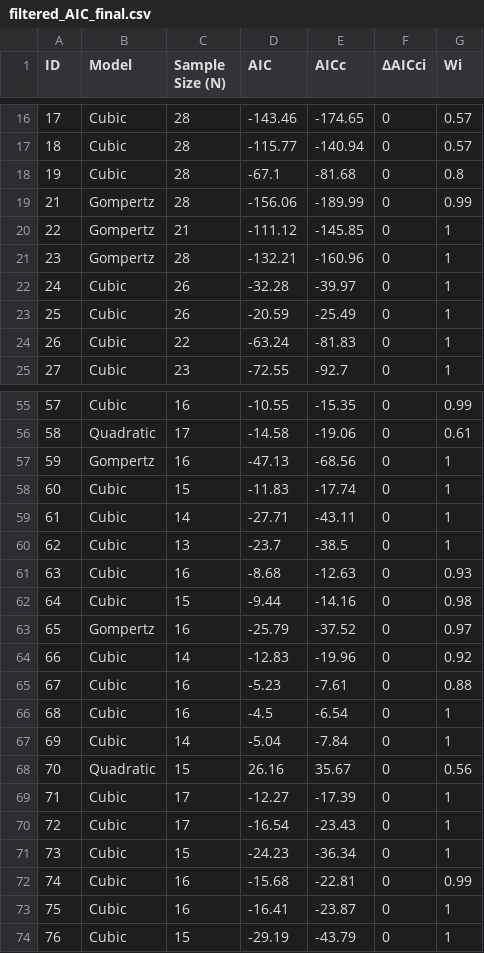
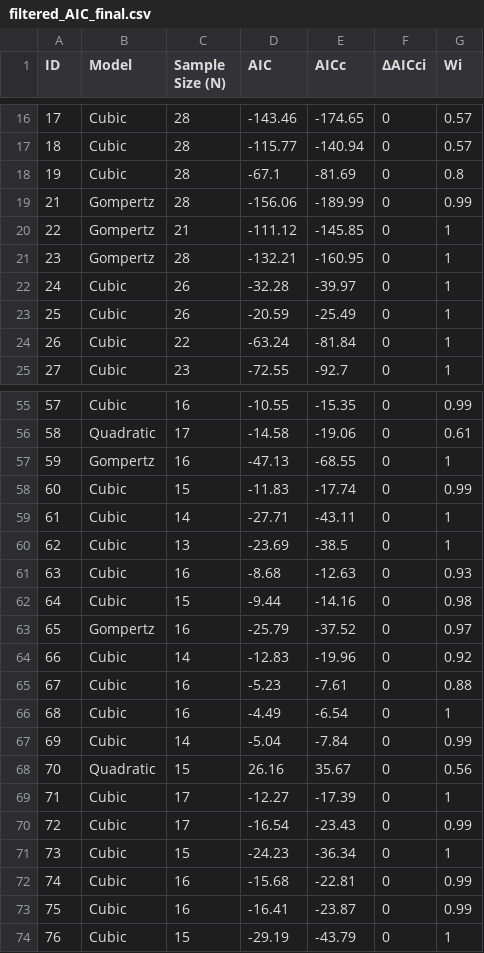
Before and after one commit to cheriexyu/CMEECourseWork, a CSV file: MiniProject/data/filtered_AIC_final.csv, drawn as a sheet; only a part is shown, gaps mark what is left out; the diff covers the shown part only.

```diff
--- a/MiniProject/data/filtered_AIC_final.csv
+++ b/MiniProject/data/filtered_AIC_final.csv
@@ -17,9 +17,9 @@
 18,"Cubic",28,-115.77,-140.94,0,0.57
-19,"Cubic",28,-67.1,-81.68,0,0.8
+19,"Cubic",28,-67.1,-81.69,0,0.8
 21,"Gompertz",28,-156.06,-189.99,0,0.99
 22,"Gompertz",21,-111.12,-145.85,0,1
-23,"Gompertz",28,-132.21,-160.96,0,1
+23,"Gompertz",28,-132.21,-160.95,0,1
 24,"Cubic",26,-32.28,-39.97,0,1
 25,"Cubic",26,-20.59,-25.49,0,1
-26,"Cubic",22,-63.24,-81.83,0,1
+26,"Cubic",22,-63.24,-81.84,0,1
 27,"Cubic",23,-72.55,-92.7,0,1
@@ -56,6 +56,6 @@
 58,"Quadratic",17,-14.58,-19.06,0,0.61
-59,"Gompertz",16,-47.13,-68.56,0,1
-60,"Cubic",15,-11.83,-17.74,0,1
+59,"Gompertz",16,-47.13,-68.55,0,1
+60,"Cubic",15,-11.83,-17.74,0,0.99
 61,"Cubic",14,-27.71,-43.11,0,1
-62,"Cubic",13,-23.7,-38.5,0,1
+62,"Cubic",13,-23.69,-38.5,0,1
 63,"Cubic",16,-8.68,-12.63,0,0.93
@@ -65,10 +65,10 @@
 67,"Cubic",16,-5.23,-7.61,0,0.88
-68,"Cubic",16,-4.5,-6.54,0,1
-69,"Cubic",14,-5.04,-7.84,0,1
+68,"Cubic",16,-4.49,-6.54,0,1
+69,"Cubic",14,-5.04,-7.84,0,0.99
 70,"Quadratic",15,26.16,35.67,0,0.56
 71,"Cubic",17,-12.27,-17.39,0,1
-72,"Cubic",17,-16.54,-23.43,0,1
+72,"Cubic",17,-16.54,-23.43,0,0.99
 73,"Cubic",15,-24.23,-36.34,0,1
 74,"Cubic",16,-15.68,-22.81,0,0.99
-75,"Cubic",16,-16.41,-23.87,0,1
+75,"Cubic",16,-16.41,-23.87,0,0.99
 76,"Cubic",15,-29.19,-43.79,0,1
```
Also changed, not shown: 25 edited cells elsewhere in this file, MiniProject/data/AIC_final.csv, MiniProject/data/AIC_output.csv, 36 other files.
